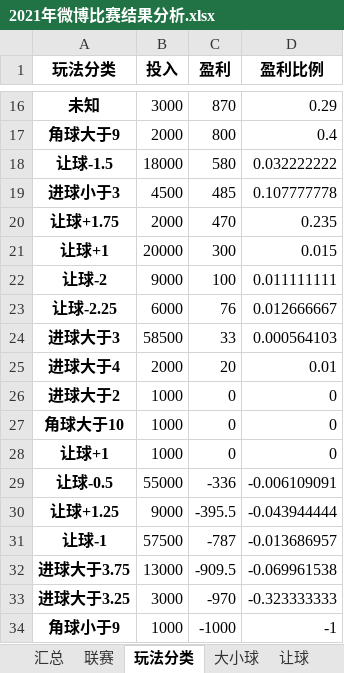
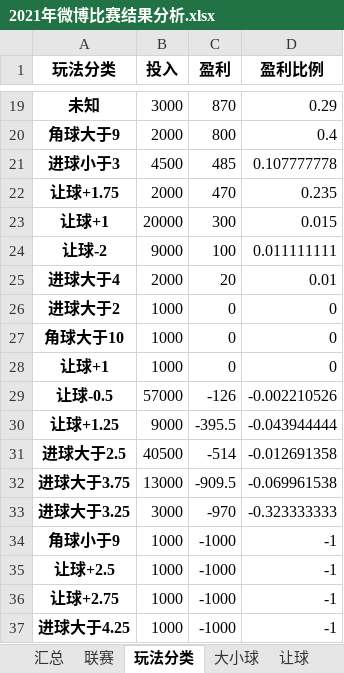
Before and after one commit to josephchenhk/learn, an Excel workbook: Python/football_analysis/2021年微博比赛结果分析.xlsx, sheet 玩法分类, drawn as a sheet; only a part is shown, gaps mark what is left out; the shorter side is filled out with more unchanged rows; values as stored, in another font and other column widths than the file's, no borders; removed rows and columns are numbered as before the commit, all else as after; the diff covers the shown part only; the diff names each change by its address in the sheet, - before the commit and + after, or states it on an @@ line.

```diff
--- a/Python/football_analysis/2021年微博比赛结果分析.xlsx (sheet 玩法分类)
+++ b/Python/football_analysis/2021年微博比赛结果分析.xlsx (sheet 玩法分类)
-row 18: 让球-1.5 | 18000 | 580 | 0.032222222
-row 23: 让球-2.25 | 6000 | 76 | 0.012666667
-row 24: 进球大于3 | 58500 | 33 | 0.000564103
-row 29: 让球-0.5 | 55000 | -336 | -0.006109091
+row 29: 让球-0.5 | 57000 | -126 | -0.002210526
-row 31: 让球-1 | 57500 | -787 | -0.013686957
+row 31: 进球大于2.5 | 40500 | -514 | -0.012691358
```
Also changed, not shown: 11 added rows, 7 removed rows and 2 edited cells elsewhere in this sheet, sheet 汇总, sheet 大小球, sheet 联赛, sheet 让球.
